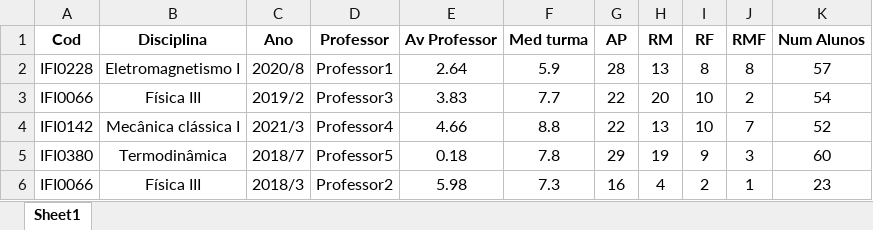
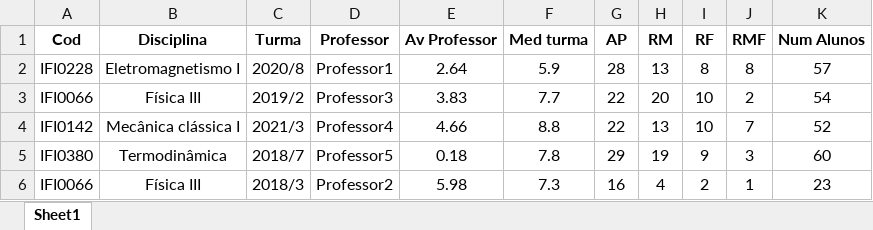
Before and after one commit to Oesterd/Dash-learning-analytics, an Excel workbook: Dados_turma.xlsx, sheet Sheet1, drawn as a sheet; only a part is shown; values as stored, in another font and other column widths than the file's, no borders; the diff names each change by its address in the sheet, - before the commit and + after, or states it on an @@ line.

Commit message:
Mudando o nome da coluna novamente

```diff
--- a/Dados_turma.xlsx (sheet Sheet1)
+++ b/Dados_turma.xlsx (sheet Sheet1)
-C1: Ano
+C1: Turma
```
